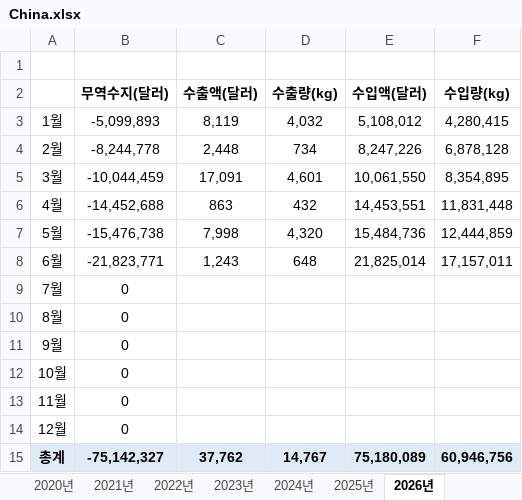
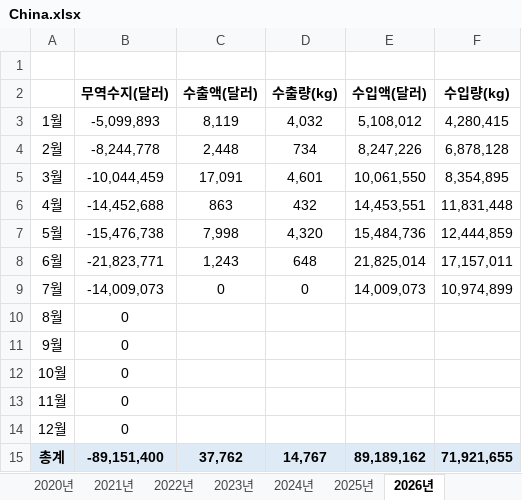
Before and after one commit to Jozosco/Nexus, an Excel workbook: data/raw/관세청/Import Export Performance by Commodity and Country(GW)/Soybean Oil/1507.90/Food use (.1010)/China.xlsx, sheet 2026년, drawn as a sheet; values as stored, in another font and other column widths than the file's, no borders; the diff names each change by its address in the sheet, - before the commit and + after, or states it on an @@ line.

```diff
--- a/data/raw/관세청/Import Export Performance by Commodity and Country(GW)/Soybean Oil/1507.90/Food use (.1010)/China.xlsx (sheet 2026년)
+++ b/data/raw/관세청/Import Export Performance by Commodity and Country(GW)/Soybean Oil/1507.90/Food use (.1010)/China.xlsx (sheet 2026년)
-B9 (무역수지(달러)): 0
+B9 (무역수지(달러)): -14,009,073
-C9 (수출액(달러)): (empty)
+C9 (수출액(달러)): 0
-D9 (수출량(kg)): (empty)
+D9 (수출량(kg)): 0
-E9 (수입액(달러)): (empty)
+E9 (수입액(달러)): 14,009,073
-F9 (수입량(kg)): (empty)
+F9 (수입량(kg)): 10,974,899
-B15 (무역수지(달러)): -75,142,327
+B15 (무역수지(달러)): -89,151,400
-E15 (수입액(달러)): 75,180,089
+E15 (수입액(달러)): 89,189,162
-F15 (수입량(kg)): 60,946,756
+F15 (수입량(kg)): 71,921,655
```
Also changed, not shown: sheet 2025년, data/raw/관세청/Import Export Performance by Commodity and Country(GW)/Soybean Oil/1507.90/Food use (.1010)/Argentina.xlsx, data/raw/관세청/Import Export Performance by Commodity and Country(GW)/Soybean Oil/1507.90/Food use (.1010)/U.S.A.xlsx, 6 other files.
